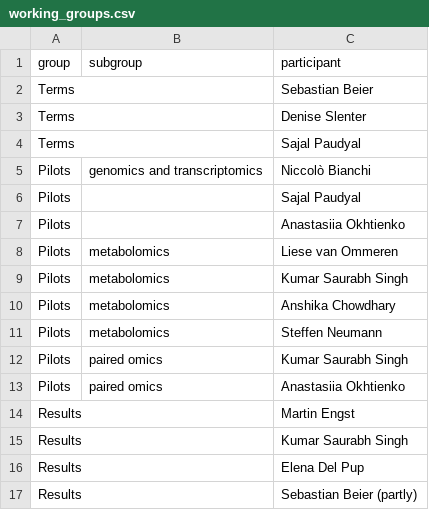
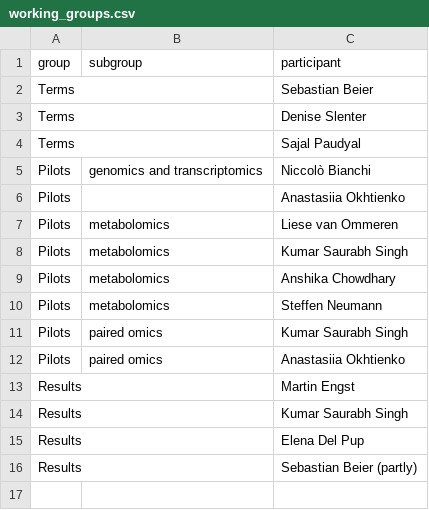
Before and after one commit to pathway-lod/developing-open-standards, a CSV file: paper/figures/tables/working_groups.csv, drawn as a sheet.

```diff
--- a/paper/figures/tables/working_groups.csv
+++ b/paper/figures/tables/working_groups.csv
@@ -5,3 +5,2 @@ Terms,,Sajal Paudyal
 Pilots,genomics and transcriptomics,Niccolò Bianchi
-Pilots,,Sajal Paudyal
 Pilots,,Anastasiia Okhtienko
```
Also changed, not shown: 4 other files.
